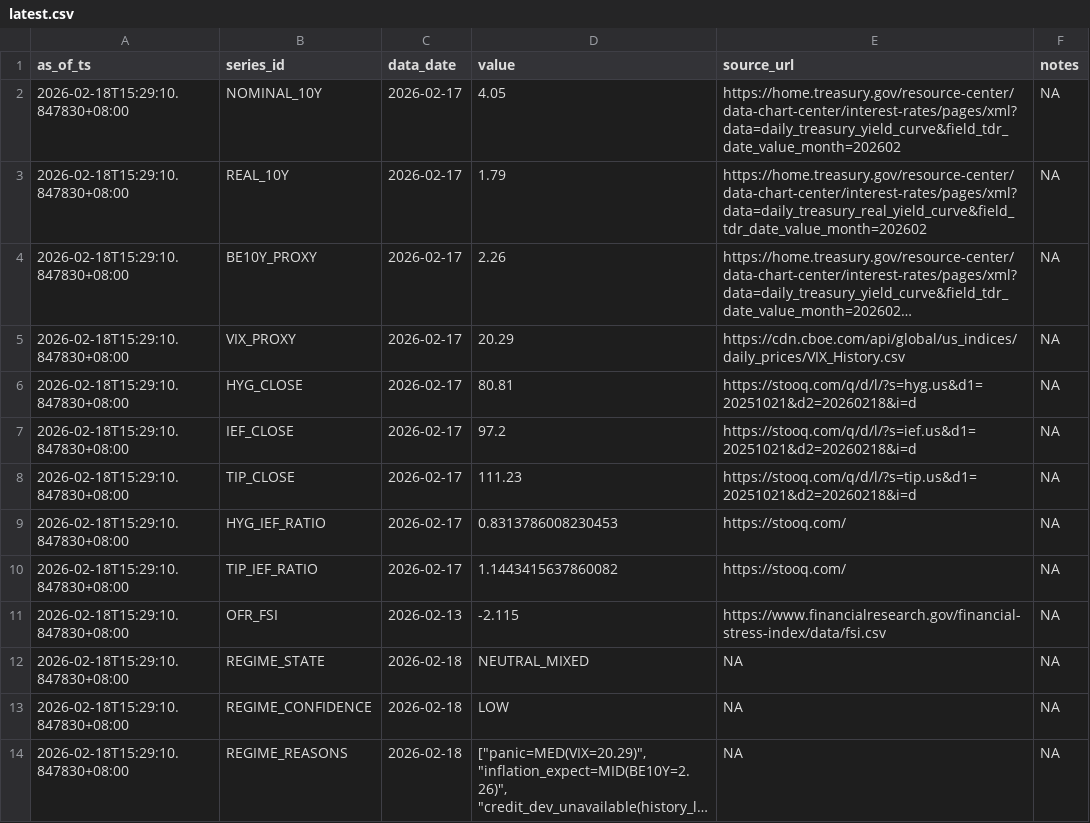
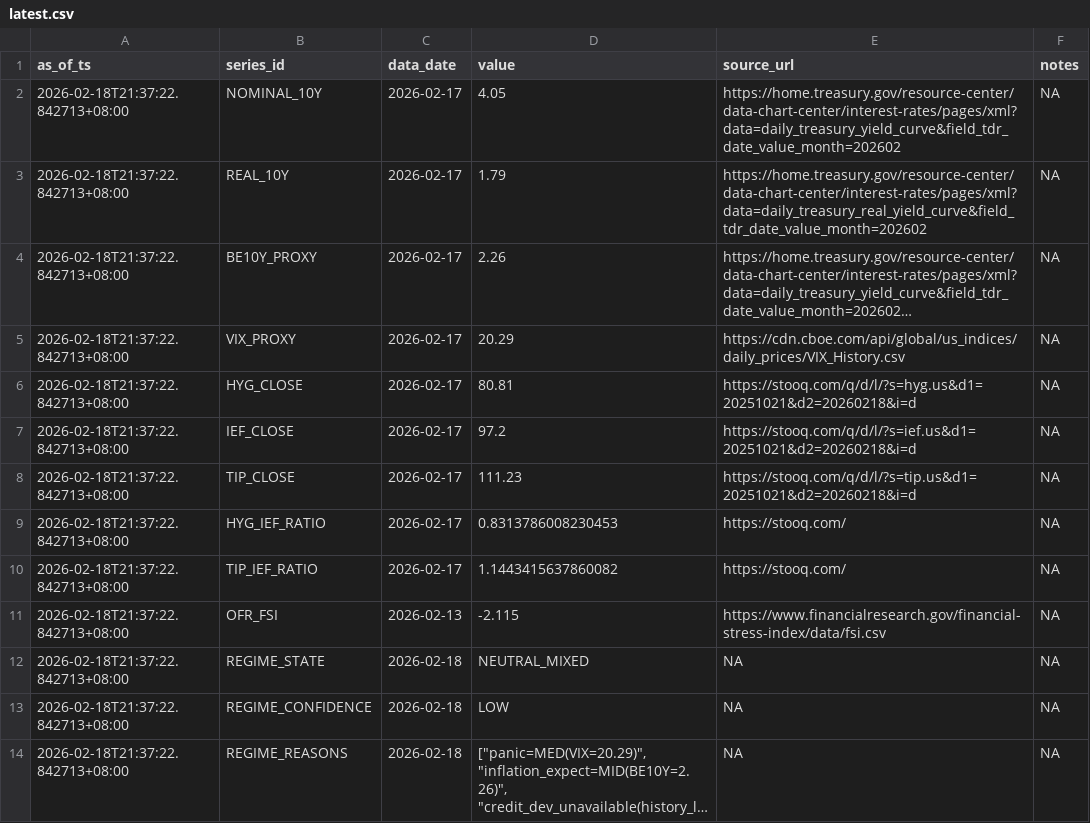
Before and after one commit to Joseph-Chou911/fred-cache, a CSV file: regime_state_cache/latest.csv, drawn as a sheet; long unchanged cells end in …; the diff names each change by its address in the sheet, - before the commit and + after, or states it on an @@ line.

```diff
--- a/regime_state_cache/latest.csv
+++ b/regime_state_cache/latest.csv
-A2:A14 (as_of_ts): 2026-02-18T15:29:10.847830+08:00
+A2:A14 (as_of_ts): 2026-02-18T21:37:22.842713+08:00
```
Also changed, not shown: 2 other files.
